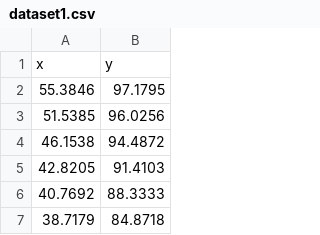
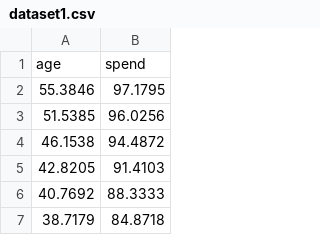
Before and after one commit to sgbstats/mpdm, a CSV file: data/dataset1.csv, drawn as a sheet; only a part is shown.

```diff
--- a/data/dataset1.csv
+++ b/data/dataset1.csv
@@ -1,2 +1,2 @@
-"x","y"
+"age","spend"
 55.3846,97.1795
```
Also changed, not shown: data/dataset10.csv, data/dataset11.csv, 23 other files.
